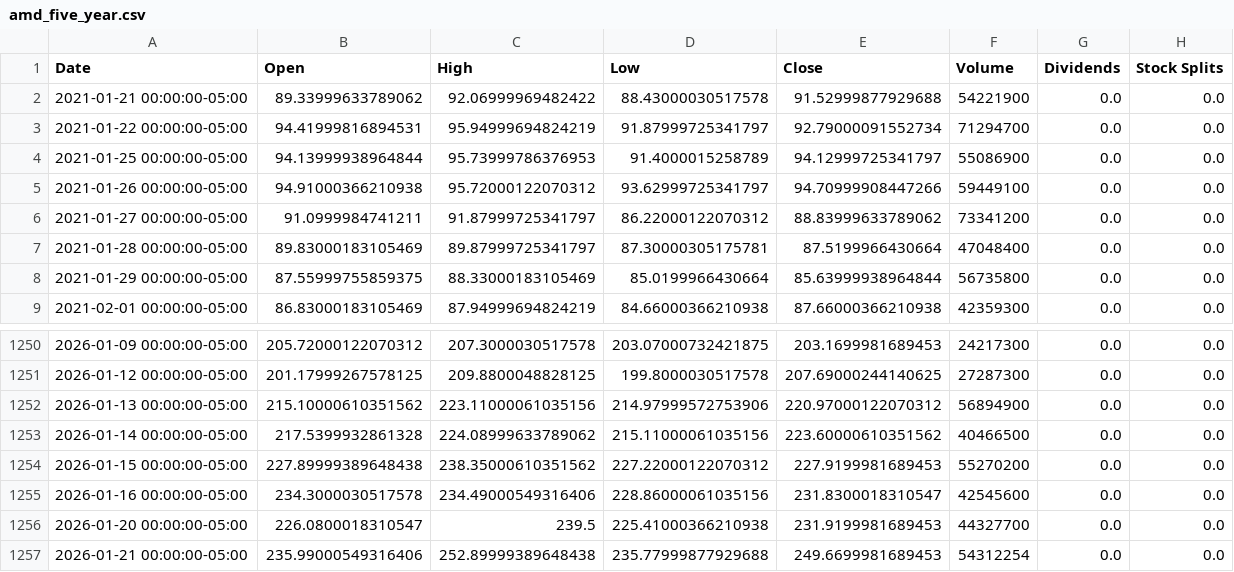
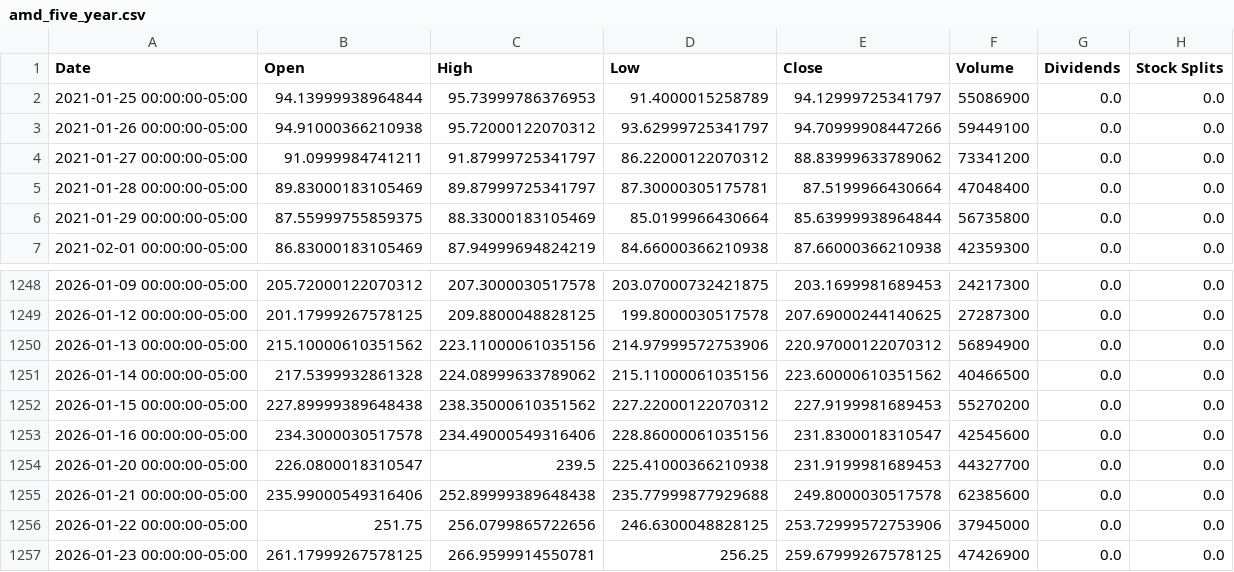
Before and after one commit to pcostasgr/DollarBill, a CSV file: data/amd_five_year.csv, drawn as a sheet; only a part is shown, gaps mark what is left out.

```diff
--- a/data/amd_five_year.csv
+++ b/data/amd_five_year.csv
@@ -1,4 +1,2 @@
 Date,Open,High,Low,Close,Volume,Dividends,Stock Splits
-2021-01-21 00:00:00-05:00,89.33999633789062,92.06999969482422,88.43000030517578,91.52999877929688,54221900,0.0,0.0
-2021-01-22 00:00:00-05:00,94.41999816894531,95.94999694824219,91.87999725341797,92.79000091552734,71294700,0.0,0.0
 2021-01-25 00:00:00-05:00,94.13999938964844,95.73999786376953,91.4000015258789,94.12999725341797,55086900,0.0,0.0
@@ -1256,2 +1254,4 @@ Date,Open,High,Low,Close,Volume,Dividends,Stock Splits
 2026-01-20 00:00:00-05:00,226.0800018310547,239.5,225.41000366210938,231.9199981689453,44327700,0.0,0.0
-2026-01-21 00:00:00-05:00,235.99000549316406,252.89999389648438,235.77999877929688,249.6699981689453,54312254,0.0,0.0
+2026-01-21 00:00:00-05:00,235.99000549316406,252.89999389648438,235.77999877929688,249.8000030517578,62385600,0.0,0.0
+2026-01-22 00:00:00-05:00,251.75,256.0799865722656,246.6300048828125,253.72999572753906,37945000,0.0,0.0
+2026-01-23 00:00:00-05:00,261.17999267578125,266.9599914550781,256.25,259.67999267578125,47426900,0.0,0.0
```
Also changed, not shown: data/aapl_five_year.csv, data/coin_five_year.csv, 33 other files.
